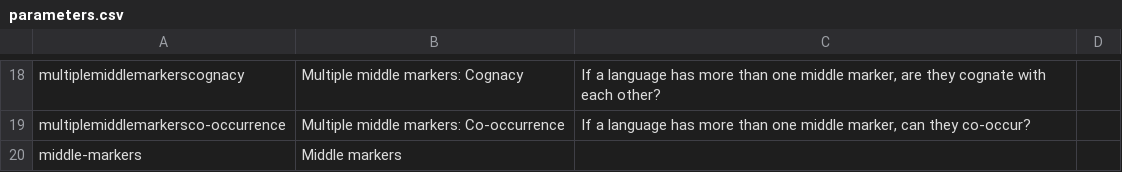
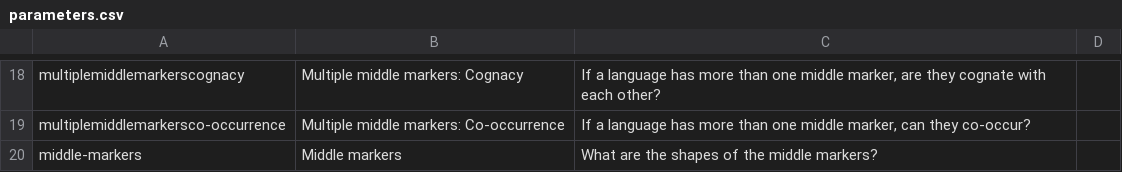
Before and after one commit to cldf-datasets/inglesemiddlevoice, a CSV file: cldf/parameters.csv, drawn as a sheet; only a part is shown, gaps mark what is left out.

```diff
--- a/cldf/parameters.csv
+++ b/cldf/parameters.csv
@@ -19,2 +19,2 @@ multiplemiddlemarkerscognacy,Multiple middle markers: Cognacy,"If a language has
 multiplemiddlemarkersco-occurrence,Multiple middle markers: Co-occurrence,"If a language has more than one middle marker, can they co-occur?",
-middle-markers,Middle markers,,
+middle-markers,Middle markers,What are the shapes of the middle markers?,
```
Also changed, not shown: 3 other files.
